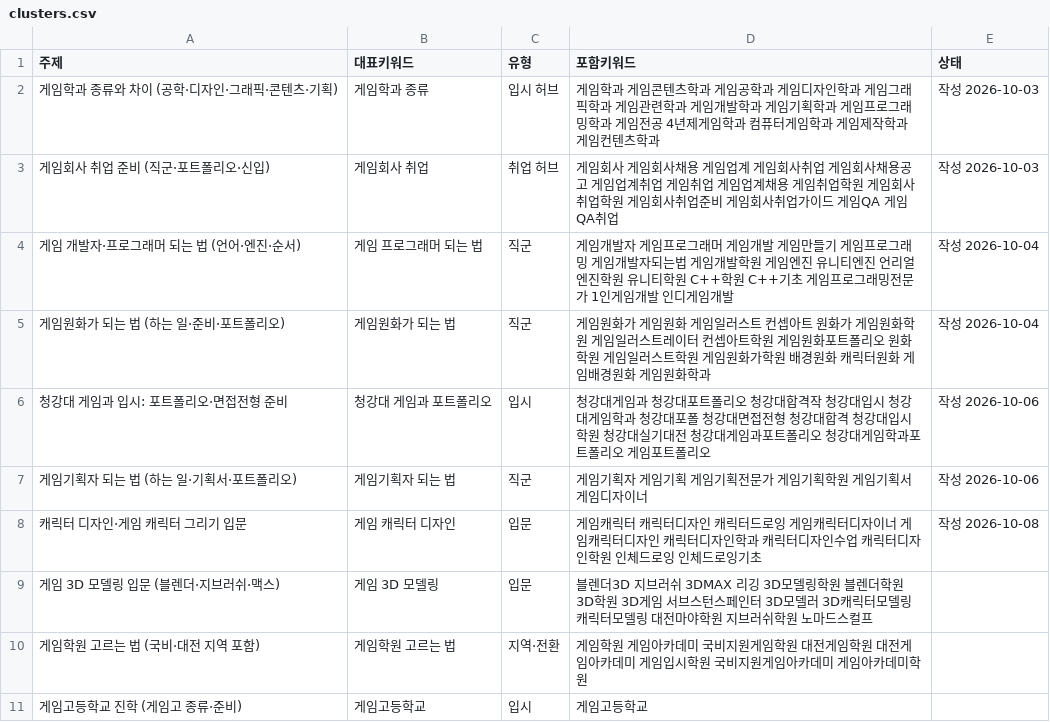
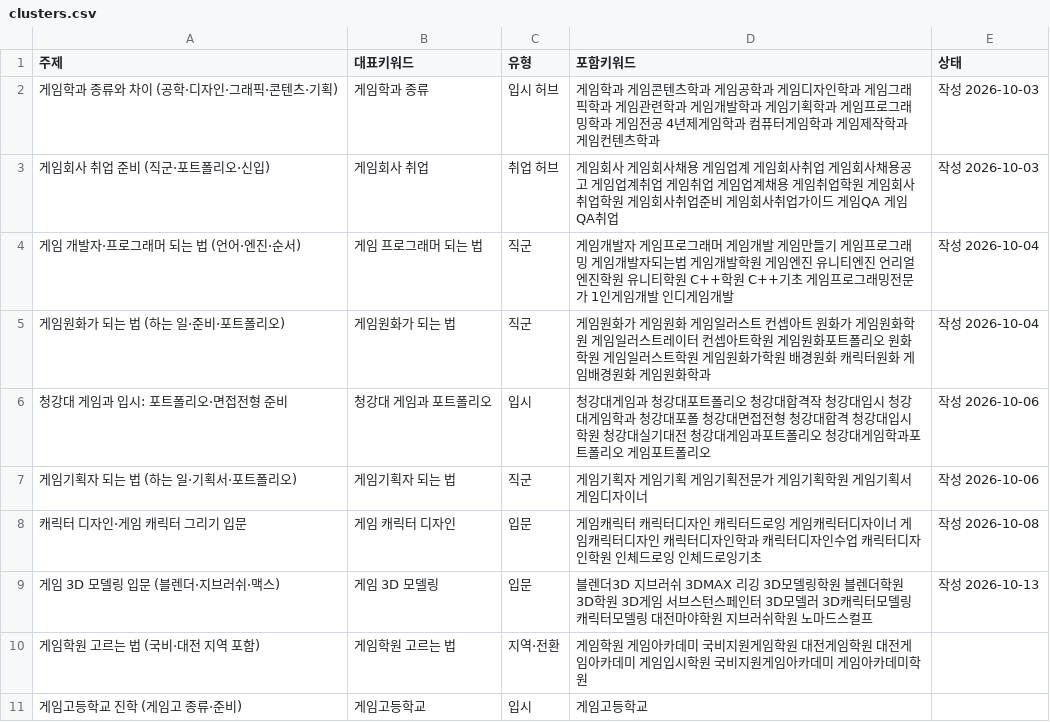
Before and after one commit to phy930310-stack/blogaeo, a CSV file: keywords/clusters.csv, drawn as a sheet.

```diff
--- a/keywords/clusters.csv
+++ b/keywords/clusters.csv
@@ -8,3 +8,3 @@
 캐릭터 디자인·게임 캐릭터 그리기 입문,게임 캐릭터 디자인,입문,게임캐릭터 캐릭터디자인 캐릭터드로잉 게임캐릭터디자이너 게임캐릭터디자인 캐릭터디자인학과 캐릭터디자인수업 캐릭터디자인학원 인체드로잉 인체드로잉기초,작성 2026-10-08
-게임 3D 모델링 입문 (블렌더·지브러쉬·맥스),게임 3D 모델링,입문,블렌더3D 지브러쉬 3DMAX 리깅 3D모델링학원 블렌더학원 3D학원 3D게임 서브스턴스페인터 3D모델러 3D캐릭터모델링 캐릭터모델링 대전마야학원 지브러쉬학원 노마드스컬프,
+게임 3D 모델링 입문 (블렌더·지브러쉬·맥스),게임 3D 모델링,입문,블렌더3D 지브러쉬 3DMAX 리깅 3D모델링학원 블렌더학원 3D학원 3D게임 서브스턴스페인터 3D모델러 3D캐릭터모델링 캐릭터모델링 대전마야학원 지브러쉬학원 노마드스컬프,작성 2026-10-13
 게임학원 고르는 법 (국비·대전 지역 포함),게임학원 고르는 법,지역·전환,게임학원 게임아카데미 국비지원게임학원 대전게임학원 대전게임아카데미 게임입시학원 국비지원게임아카데미 게임아카데미학원,
```
Also changed, not shown: keywords/used.csv, 19 other files.
